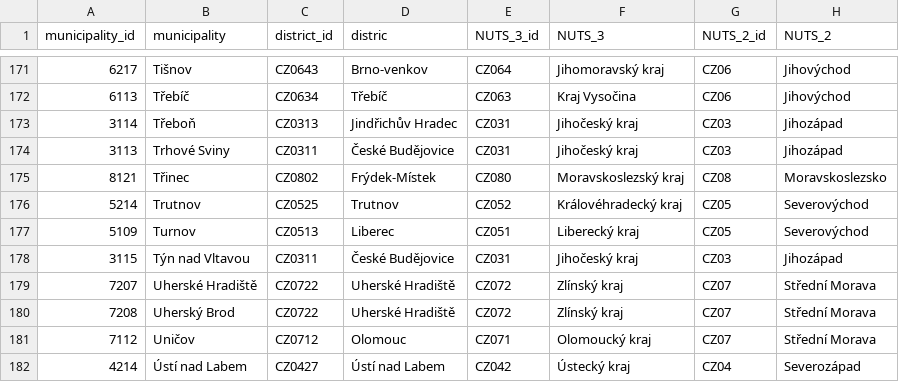
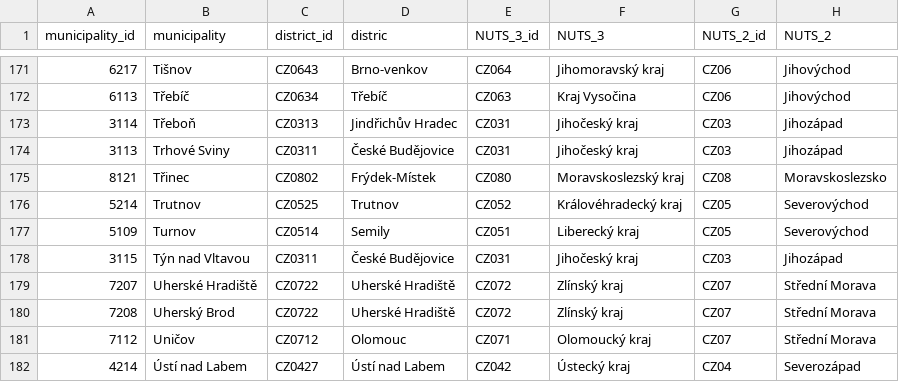
Before and after one commit to ABlack-git/cr-data, a CSV file: municipality_codes/cr-structure-codes.csv, drawn as a sheet; only a part is shown, gaps mark what is left out.

Commit message:
Fix elections data

```diff
--- a/municipality_codes/cr-structure-codes.csv
+++ b/municipality_codes/cr-structure-codes.csv
@@ -176,3 +176,3 @@ municipality_id,municipality,district_id,distric,NUTS_3_id,NUTS_3,NUTS_2_id,NUTS
 5214,Trutnov,CZ0525,Trutnov,CZ052,Královéhradecký kraj,CZ05,Severovýchod
-5109,Turnov,CZ0513,Liberec,CZ051,Liberecký kraj,CZ05,Severovýchod
+5109,Turnov,CZ0514,Semily,CZ051,Liberecký kraj,CZ05,Severovýchod
 3115,Týn nad Vltavou,CZ0311,České Budějovice,CZ031,Jihočeský kraj,CZ03,Jihozápad
```
Also changed, not shown: municipality_codes/cz-structure-enriched.csv, 4 other files.
